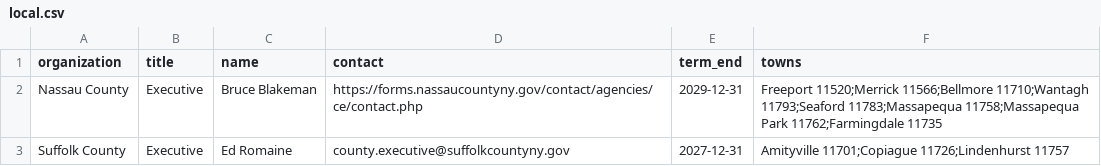
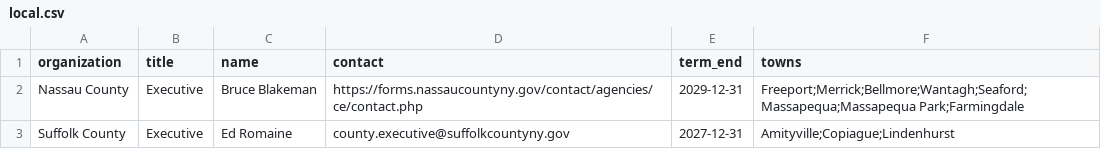
Before and after one commit to ryannicol021/escoh, a CSV file: data/local.csv, drawn as a sheet.

Commit message:
Update local.csv

```diff
--- a/data/local.csv
+++ b/data/local.csv
@@ -1,3 +1,3 @@
 organization,title,name,contact,term_end,towns
-Nassau County,Executive,Bruce Blakeman,https://forms.nassaucountyny.gov/contact/agencies/ce/contact.php,2029-12-31,Freeport 11520;Merrick 11566;Bellmore 11710;Wantagh 11793;Seaford 11783;Massapequa 11758;Massapequa Park 11762;Farmingdale 11735
-Suffolk County,Executive,Ed Romaine,county.executive@suffolkcountyny.gov,2027-12-31,Amityville 11701;Copiague 11726;Lindenhurst 11757
+Nassau County,Executive,Bruce Blakeman,https://forms.nassaucountyny.gov/contact/agencies/ce/contact.php,2029-12-31,Freeport;Merrick;Bellmore;Wantagh;Seaford;Massapequa;Massapequa Park;Farmingdale
+Suffolk County,Executive,Ed Romaine,county.executive@suffolkcountyny.gov,2027-12-31,Amityville;Copiague;Lindenhurst
```
